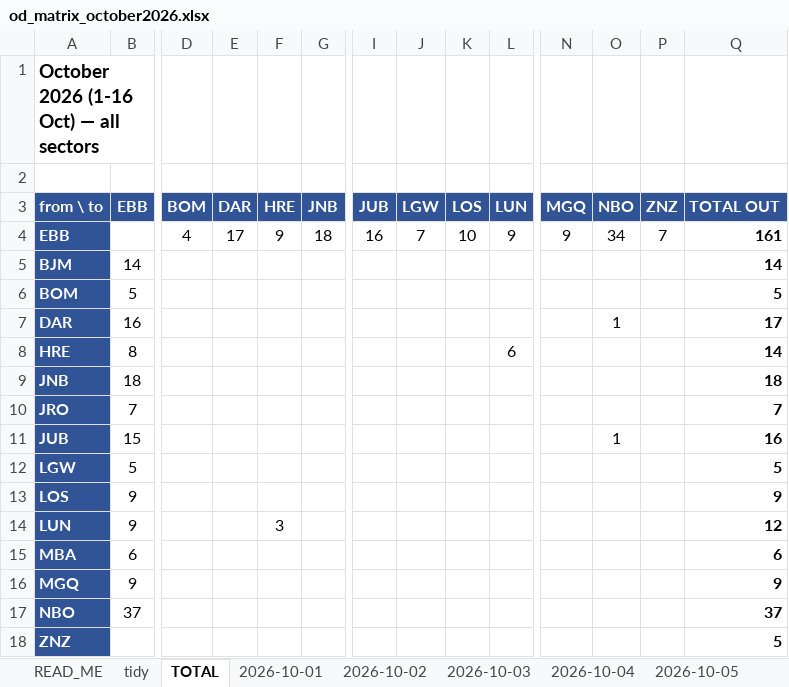
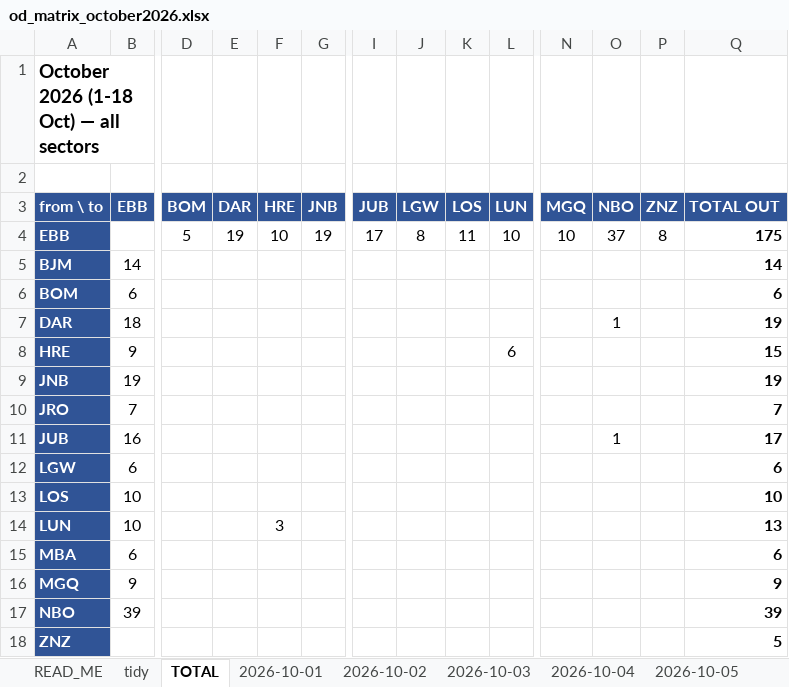
Before and after one commit to jonathanbyakagaba/FR24, an Excel workbook: UR OCTOBER 2026/od_matrix_october2026.xlsx, sheet TOTAL, drawn as a sheet; only a part is shown, gaps mark what is left out; values as stored, in another font and other column widths than the file's, no borders; the diff covers the shown part only; the diff names each change by its address in the sheet, - before the commit and + after, or states it on an @@ line.

Commit message:
Cascade 2026-10-20 export: dedupe 1,143 -> 1,108 tracks, extend October to 18th
Top-level FR data.zip deduped by content (35 duplicates removed,
sha256 ebdff074...); all 1,083 previous tracks retained, 25 new UR
tracks (1 on 16 Oct - the missing UR111 return; 16 on 17 Oct, 8 on 18 Oct).
October month zip rebuilt to 360 UR tracks (151,068 fixes, sha256
01781f80...).

FTA plans for 17-18 Oct transcribed (work/fta_oct2026.csv, 402 operating
legs); October pipeline rerun (360 flights, 356 tailed, 120 triangle
sectors, 351 FTA-matched, 40 no-track legs + 11 at/after export end).
HUEN METAR extended to 19 Oct (metar/HUEN_202610_part3.csv); conditions
rebuilt (360 rows, 343 with an EBB-end report). Daily OD matrices
regenerated for 1-18 Oct (306 tidy rows, EBB 175 out / 169 in).
Two CANCELLED Mogadishu legs (17 Oct) are no longer counted as gaps.
Docs updated throughout.

Co-authored-by: arena-agent <297053741+arena-agent@users.noreply.github.com>

```diff
--- a/UR OCTOBER 2026/od_matrix_october2026.xlsx (sheet TOTAL)
+++ b/UR OCTOBER 2026/od_matrix_october2026.xlsx (sheet TOTAL)
-A1 (from \ to): October 2026 (1-16 Oct) — all sectors
+A1 (from \ to): October 2026 (1-18 Oct) — all sectors
-D4 (BOM): 4
+D4 (BOM): 5
-E4 (DAR): 17
+E4 (DAR): 19
-F4 (HRE): 9
+F4 (HRE): 10
-G4 (JNB): 18
+G4 (JNB): 19
-I4 (JUB): 16
+I4 (JUB): 17
-J4 (LGW): 7
+J4 (LGW): 8
-K4 (LOS): 10
+K4 (LOS): 11
-L4 (LUN): 9
+L4 (LUN): 10
-N4 (MGQ): 9
+N4 (MGQ): 10
-O4 (NBO): 34
+O4 (NBO): 37
-P4 (ZNZ): 7
+P4 (ZNZ): 8
-Q4 (TOTAL OUT): 161
+Q4 (TOTAL OUT): 175
-B6 (EBB): 5
+B6 (EBB): 6
-Q6 (TOTAL OUT): 5
+Q6 (TOTAL OUT): 6
-B7 (EBB): 16
+B7 (EBB): 18
-Q7 (TOTAL OUT): 17
+Q7 (TOTAL OUT): 19
-B8 (EBB): 8
+B8 (EBB): 9
-Q8 (TOTAL OUT): 14
+Q8 (TOTAL OUT): 15
-B9 (EBB): 18
+B9 (EBB): 19
-Q9 (TOTAL OUT): 18
+Q9 (TOTAL OUT): 19
-B11 (EBB): 15
+B11 (EBB): 16
-Q11 (TOTAL OUT): 16
+Q11 (TOTAL OUT): 17
-B12 (EBB): 5
+B12 (EBB): 6
-Q12 (TOTAL OUT): 5
+Q12 (TOTAL OUT): 6
-B13:B14 (EBB): 9
+B13:B14 (EBB): 10
-Q13 (TOTAL OUT): 9
+Q13 (TOTAL OUT): 10
-Q14 (TOTAL OUT): 12
+Q14 (TOTAL OUT): 13
-B17 (EBB): 37
+B17 (EBB): 39
-Q17 (TOTAL OUT): 37
+Q17 (TOTAL OUT): 39
```
Also changed, not shown: 13 edited cells elsewhere in this sheet, sheet tidy, sheet 2026-10-16, sheet READ_ME, other sheet tabs, 27 other files.
